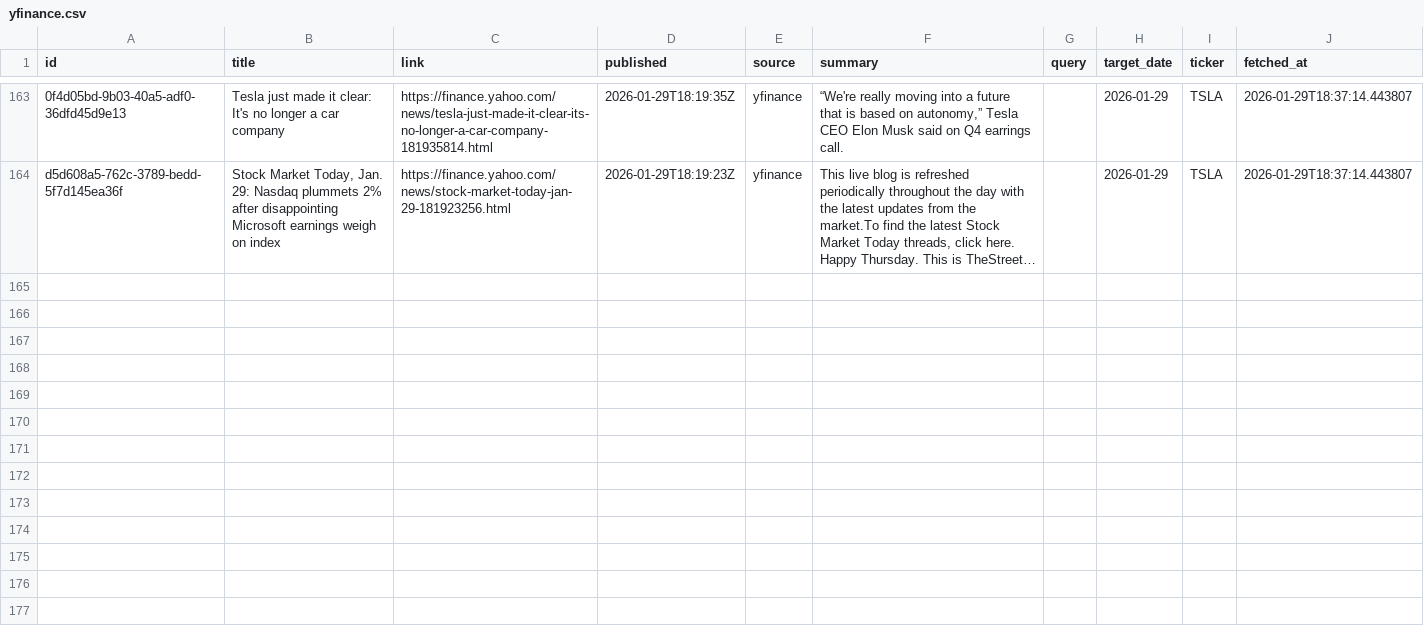
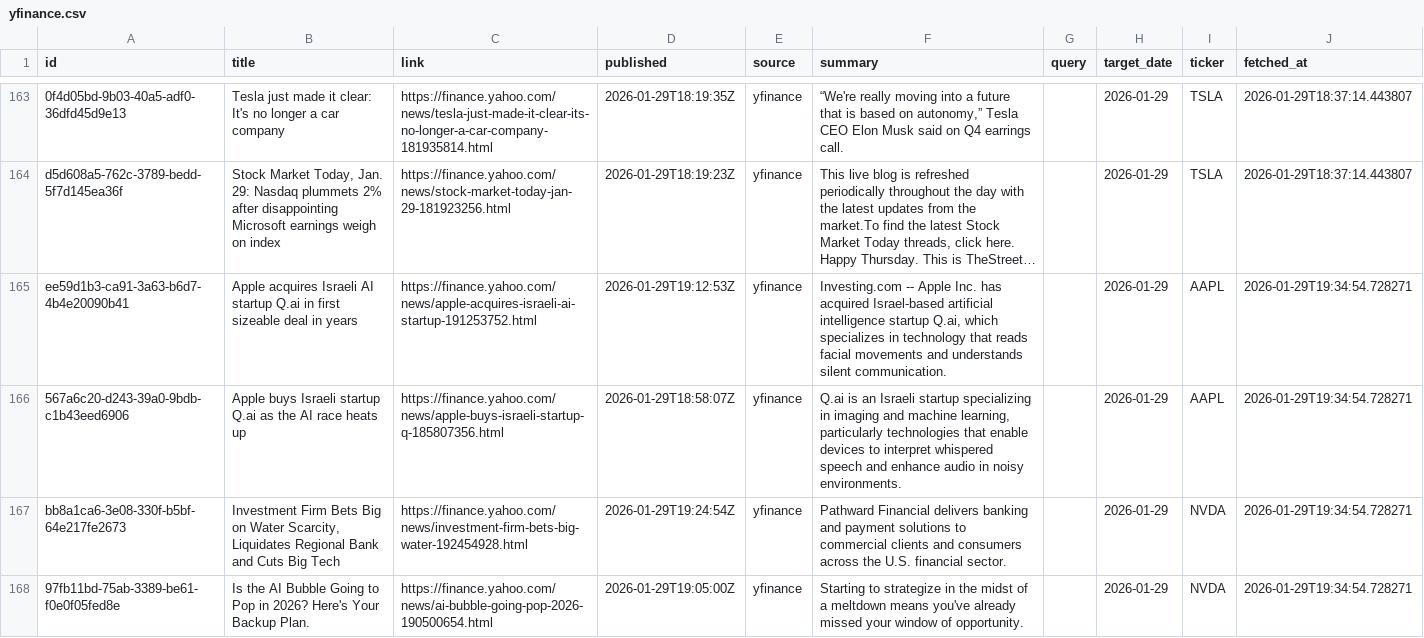
Before and after one commit to jahnavi-maddhuri/bny-ai-risk-management, a CSV file: data/2026-01-29/raw/yfinance.csv, drawn as a sheet; only a part is shown, gaps mark what is left out; long unchanged cells end in …; the diff names each change by its address in the sheet, - before the commit and + after, or states it on an @@ line.

```diff
--- a/data/2026-01-29/raw/yfinance.csv
+++ b/data/2026-01-29/raw/yfinance.csv
+row 165: ee59d1b3-ca91-3a63-b6d7-4b4e20090b41 | Apple acquires Israeli AI startup Q.ai in first sizeable deal in years | https://finance.yahoo.com/news/apple-acquires-israeli-ai-startup-191253752.html | 2026-01-29T19:12:53Z | yfinance | Investing.com -- Apple Inc. has acquired Israel-based artificial intelligence startup Q.ai, which specializes in technology that reads facial movements and understands silent communication. |  | 2026-01-29 | AAPL | 2026-01-29T19:34:54.728271
+row 166: 567a6c20-d243-39a0-9bdb-c1b43eed6906 | Apple buys Israeli startup Q.ai as the AI race heats up | https://finance.yahoo.com/news/apple-buys-israeli-startup-q-185807356.html | 2026-01-29T18:58:07Z | yfinance | Q.ai is an Israeli startup specializing in imaging and machine learning, particularly technologies that enable devices to interpret whispered speech and enhance audio in noisy environments. |  | 2026-01-29 | AAPL | 2026-01-29T19:34:54.728271
+row 167: bb8a1ca6-3e08-330f-b5bf-64e217fe2673 | Investment Firm Bets Big on Water Scarcity, Liquidates Regional Bank and Cuts Big Tech | https://finance.yahoo.com/news/investment-firm-bets-big-water-192454928.html | 2026-01-29T19:24:54Z | yfinance | Pathward Financial delivers banking and payment solutions to commercial clients and consumers across the U.S. financial sector. |  | 2026-01-29 | NVDA | 2026-01-29T19:34:54.728271
+row 168: 97fb11bd-75ab-3389-be61-f0e0f05fed8e | Is the AI Bubble Going to Pop in 2026? Here's Your Backup Plan. | https://finance.yahoo.com/news/ai-bubble-going-pop-2026-190500654.html | 2026-01-29T19:05:00Z | yfinance | Starting to strategize in the midst of a meltdown means you've already missed your window of opportunity. |  | 2026-01-29 | NVDA | 2026-01-29T19:34:54.728271
```
